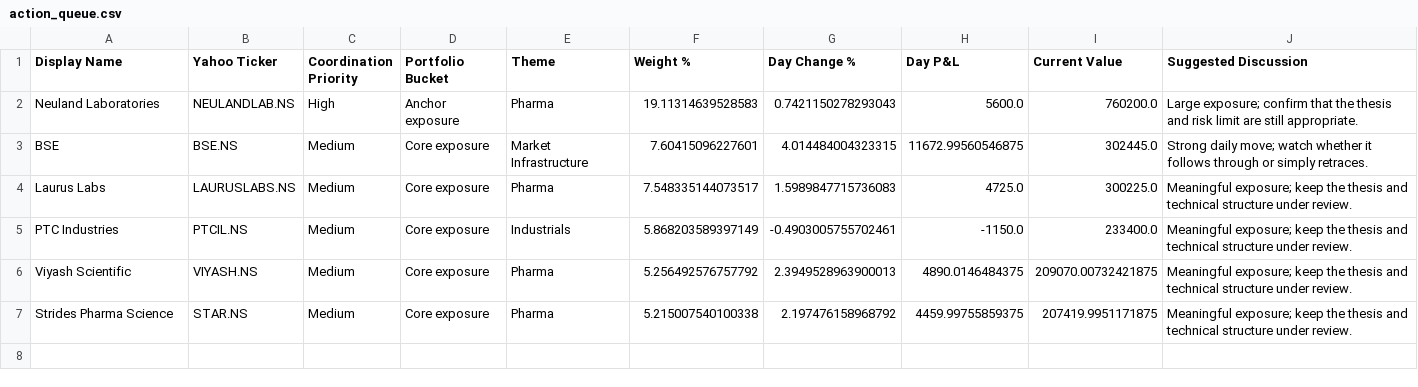
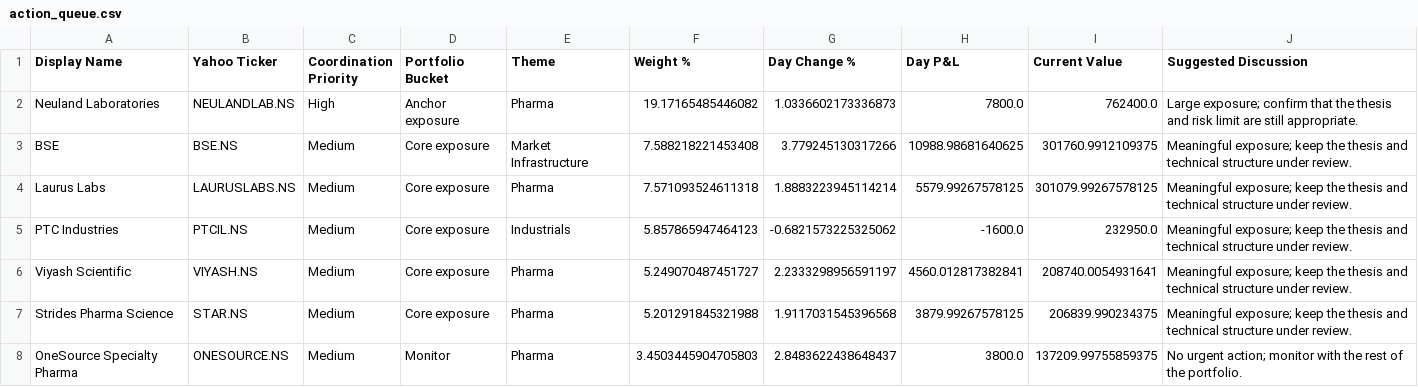
Before and after one commit to hvj7p7shkv-hub/vikram-portfolio-dashboard, a CSV file: data/action_queue.csv, drawn as a sheet.

```diff
--- a/data/action_queue.csv
+++ b/data/action_queue.csv
@@ -1,7 +1,8 @@
 Display Name,Yahoo Ticker,Coordination Priority,Portfolio Bucket,Theme,Weight %,Day Change %,Day P&L,Current Value,Suggested Discussion
-Neuland Laboratories,NEULANDLAB.NS,High,Anchor exposure,Pharma,19.11314639528583,0.7421150278293043,5600.0,760200.0,Large exposure; confirm that the thesis and risk limit are still appropriate.
-BSE,BSE.NS,Medium,Core exposure,Market Infrastructure,7.60415096227601,4.014484004323315,11672.99560546875,302445.0,Strong daily move; watch whether it follows through or simply retraces.
-Laurus Labs,LAURUSLABS.NS,Medium,Core exposure,Pharma,7.548335144073517,1.5989847715736083,4725.0,300225.0,Meaningful exposure; keep the thesis and technical structure under review.
-PTC Industries,PTCIL.NS,Medium,Core exposure,Industrials,5.868203589397149,-0.4903005755702461,-1150.0,233400.0,Meaningful exposure; keep the thesis and technical structure under review.
-Viyash Scientific,VIYASH.NS,Medium,Core exposure,Pharma,5.256492576757792,2.3949528963900013,4890.0146484375,209070.00732421875,Meaningful exposure; keep the thesis and technical structure under review.
-Strides Pharma Science,STAR.NS,Medium,Core exposure,Pharma,5.215007540100338,2.197476158968792,4459.99755859375,207419.9951171875,Meaningful exposure; keep the thesis and technical structure under review.
+Neuland Laboratories,NEULANDLAB.NS,High,Anchor exposure,Pharma,19.17165485446082,1.0336602173336873,7800.0,762400.0,Large exposure; confirm that the thesis and risk limit are still appropriate.
+BSE,BSE.NS,Medium,Core exposure,Market Infrastructure,7.588218221453408,3.779245130317266,10988.98681640625,301760.9912109375,Meaningful exposure; keep the thesis and technical structure under review.
+Laurus Labs,LAURUSLABS.NS,Medium,Core exposure,Pharma,7.571093524611318,1.8883223945114214,5579.99267578125,301079.99267578125,Meaningful exposure; keep the thesis and technical structure under review.
+PTC Industries,PTCIL.NS,Medium,Core exposure,Industrials,5.857865947464123,-0.6821573225325062,-1600.0,232950.0,Meaningful exposure; keep the thesis and technical structure under review.
+Viyash Scientific,VIYASH.NS,Medium,Core exposure,Pharma,5.249070487451727,2.2333298956591197,4560.012817382841,208740.0054931641,Meaningful exposure; keep the thesis and technical structure under review.
+Strides Pharma Science,STAR.NS,Medium,Core exposure,Pharma,5.201291845321988,1.9117031545396568,3879.99267578125,206839.990234375,Meaningful exposure; keep the thesis and technical structure under review.
+OneSource Specialty Pharma,ONESOURCE.NS,Medium,Monitor,Pharma,3.4503445904705803,2.8483622438648437,3800.0,137209.99755859375,No urgent action; monitor with the rest of the portfolio.
```
Also changed, not shown: data/holdings.csv, 1 other file.
